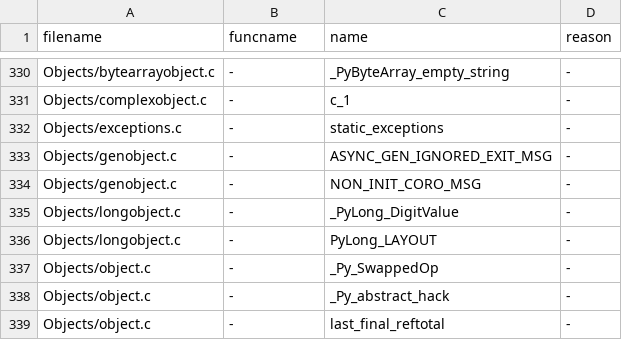
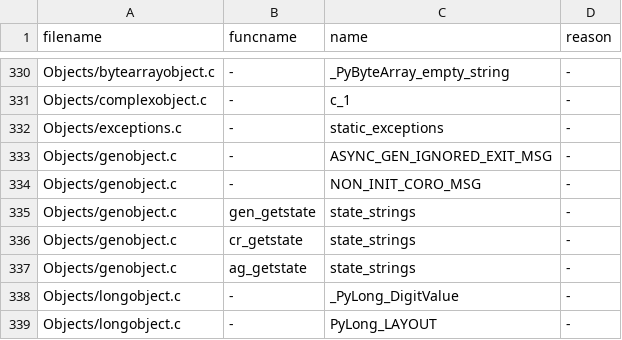
Before and after one commit to codacy-open-source-projects-scans/cpython, a TSV file: Tools/c-analyzer/cpython/ignored.tsv, drawn as a sheet; only a part is shown, gaps mark what is left out; the shorter side is filled out with more unchanged rows.

```diff
--- a/Tools/c-analyzer/cpython/ignored.tsv
+++ b/Tools/c-analyzer/cpython/ignored.tsv
@@ -334,2 +334,5 @@ Objects/genobject.c	-	ASYNC_GEN_IGNORED_EXIT_MSG	-
 Objects/genobject.c	-	NON_INIT_CORO_MSG	-
+Objects/genobject.c	gen_getstate	state_strings	-
+Objects/genobject.c	cr_getstate	state_strings	-
+Objects/genobject.c	ag_getstate	state_strings	-
 Objects/longobject.c	-	_PyLong_DigitValue	-
```
Also changed, not shown: 48 other files.
